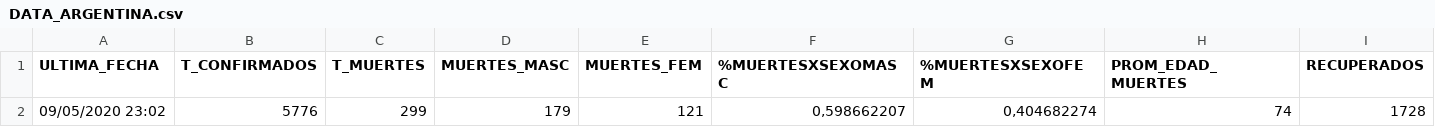
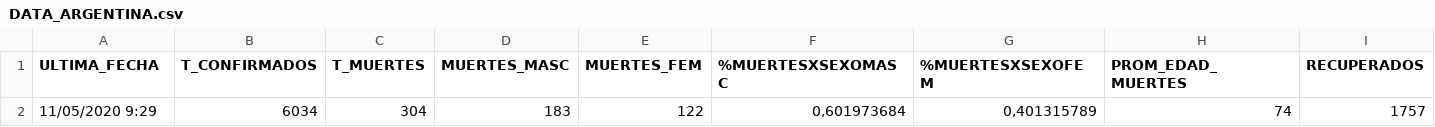
Before and after one commit to JIBarrionuevoGaltier/COVID-19-ARG, a CSV file: DATA_ARGENTINA.csv, drawn as a sheet; only a part is shown; removed rows and columns are numbered as before the commit, all else as after; rows hold the shown columns only; the diff names each change by its address in the sheet, - before the commit and + after, or states it on an @@ line.

```diff
--- a/DATA_ARGENTINA.csv
+++ b/DATA_ARGENTINA.csv
-row 2: 09/05/2020 23:02 | 5776 | 299 | 179 | 121 | 0,598662207 | 0,404682274 | 74 | 1728
+row 2: 11/05/2020 9:29 | 6034 | 304 | 183 | 122 | 0,601973684 | 0,401315789 | 74 | 1757
```
Also changed, not shown: DATA_FALLECIDOS_DETALLE.csv, DATA_PAISXPROVINCIAS_CONFIMADOS_FALLECIDOS.csv, 3 other files.
